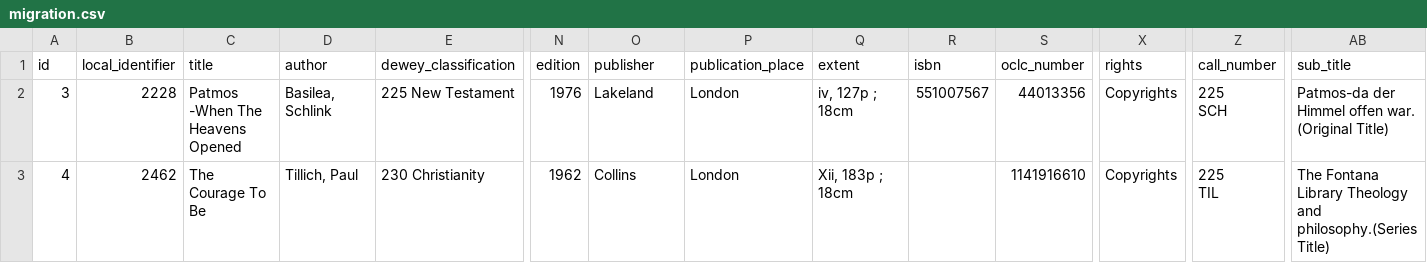
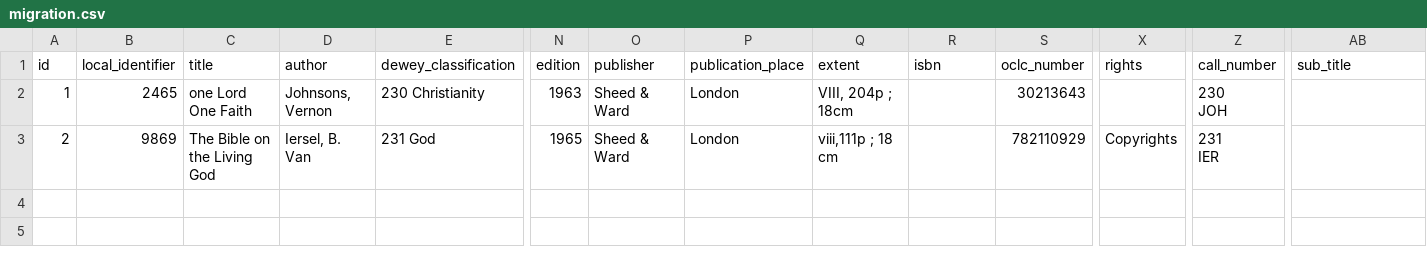
Before and after one commit to noolahamfoundation/drupal8_batch_ingest, a CSV file: data/migration.csv, drawn as a sheet; only a part is shown, gaps mark what is left out; removed rows and columns are numbered as before the commit, all else as after; rows hold the shown columns only; ↵ is a line break in a cell; the diff names each change by its address in the sheet, - before the commit and + after, or states it on an @@ line.

```diff
--- a/data/migration.csv
+++ b/data/migration.csv
-row 2: 3 | 2228 | Patmos -When The Heavens Opened | Basilea, Schlink | 225 New Testament | 1976 | Lakeland | London | iv, 127p ; 18cm | 551007567 | 44013356 | Copyrights | 225 ↵ SCH | Patmos-da der Himmel offen war. (Original Title)
-A2 (id): 4
+A2 (id): 1
-B2 (local_identifier): 2462
+B2 (local_identifier): 2465
-C2 (title): The Courage To Be
+C2 (title): one Lord One Faith
-D2 (author): Tillich, Paul
+D2 (author): Johnsons, Vernon
-N2 (edition): 1962
+N2 (edition): 1963
-O2 (publisher): Collins
+O2 (publisher): Sheed & Ward
-Q2 (extent): Xii, 183p ; 18cm
+Q2 (extent): VIII, 204p ; 18cm
-S2 (oclc_number): 1141916610
+S2 (oclc_number): 30213643
-X2 (rights): Copyrights
+X2 (rights): (empty)
-Z2 (call_number): 225 ↵ TIL
+Z2 (call_number): 230 ↵ JOH
-AB2 (sub_title): The Fontana Library Theology and philosophy.(Series Title)
+AB2 (sub_title): (empty)
+row 3: 2 | 9869 | The Bible on the Living God | Iersel, B. Van | 231 God | 1965 | Sheed & Ward | London | viii,111p ; 18 cm |  | 782110929 | Copyrights | 231 ↵ IER
```
